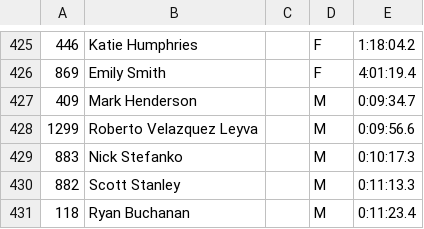
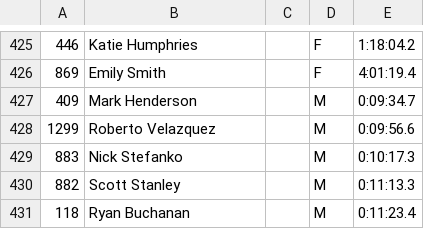
Before and after one commit to davidhanley/RaceScoring, a CSV file: data/2020-big-d-dallas.csv, drawn as a sheet; only a part is shown, gaps mark what is left out.

Commit message:
fixed roberto

```diff
--- a/data/2020-big-d-dallas.csv
+++ b/data/2020-big-d-dallas.csv
@@ -427,3 +427,3 @@
 409,Mark Henderson,,M,0:09:34.7,
-1299,Roberto Velazquez Leyva,,M,0:09:56.6,
+1299,Roberto Velazquez,,M,0:09:56.6,
 883,Nick Stefanko,,M,0:10:17.3,
```
